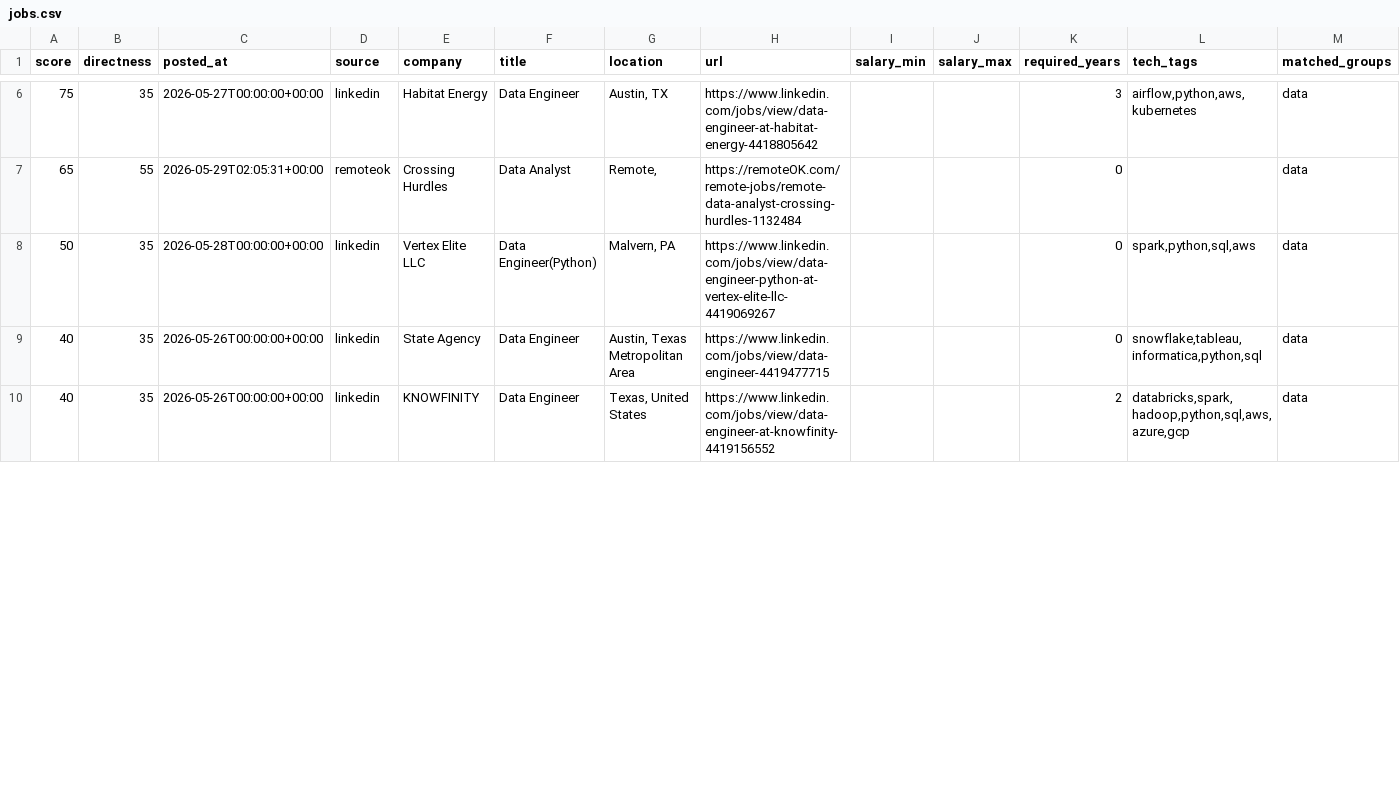
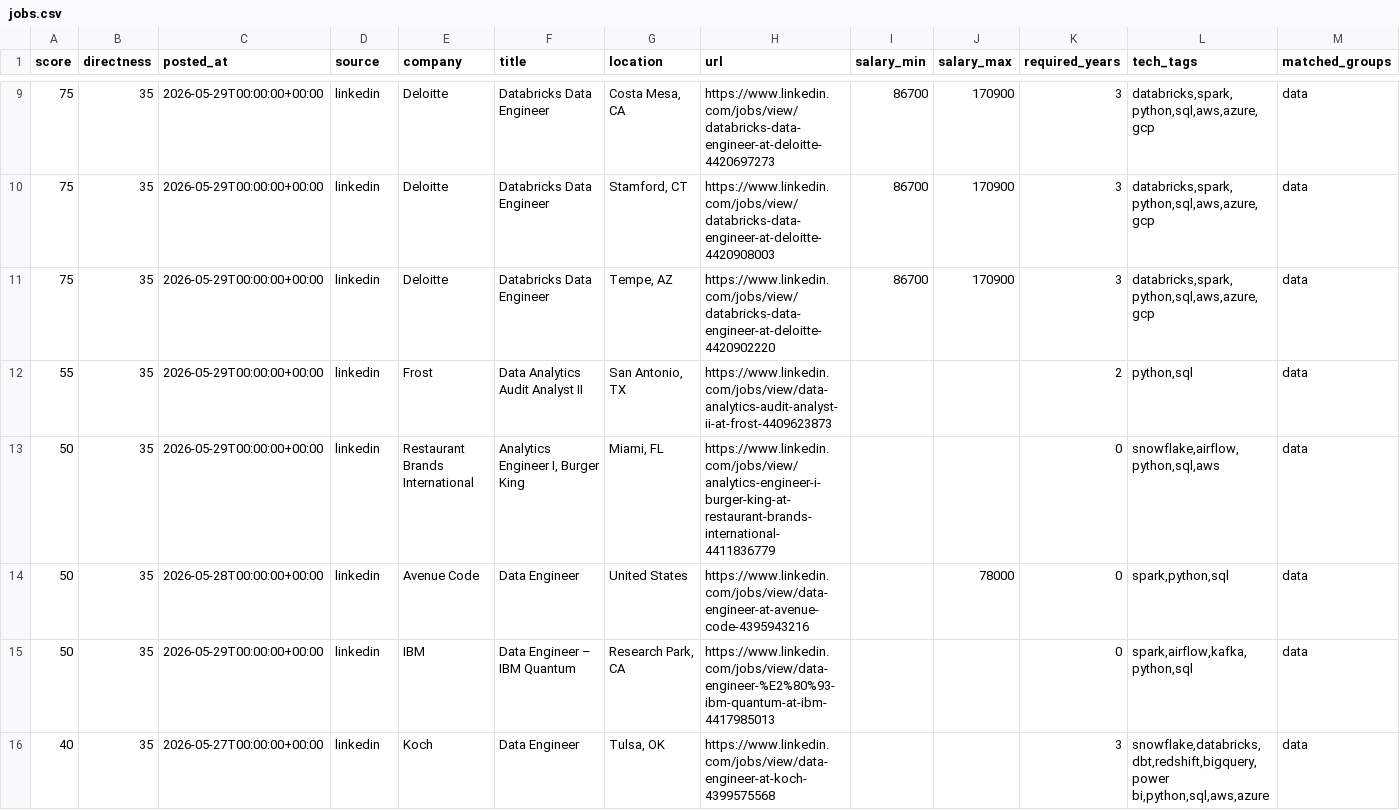
Before and after one commit to ryrk1020/Job-hunting, a CSV file: output/jobs.csv, drawn as a sheet; only a part is shown, gaps mark what is left out; removed rows and columns are numbered as before the commit, all else as after; rows hold the shown columns only; the diff covers the shown part only; the diff names each change by its address in the sheet, - before the commit and + after, or states it on an @@ line.

```diff
--- a/output/jobs.csv
+++ b/output/jobs.csv
-C9 (posted_at): 2026-05-27T00:00:00+00:00
+C9 (posted_at): 2026-05-29T00:00:00+00:00
-E9 (company): Habitat Energy
+E9 (company): Deloitte
-F9 (title): Data Engineer
+F9 (title): Databricks Data Engineer
-G9 (location): Austin, TX
+G9 (location): Costa Mesa, CA
-H9 (url): https://www.linkedin.com/jobs/view/data-engineer-at-habitat-energy-4418805642
+H9 (url): https://www.linkedin.com/jobs/view/databricks-data-engineer-at-deloitte-4420697273
-I9 (salary_min): (empty)
+I9 (salary_min): 86700
-J9 (salary_max): (empty)
+J9 (salary_max): 170900
-L9 (tech_tags): airflow,python,aws,kubernetes
+L9 (tech_tags): databricks,spark,python,sql,aws,azure,gcp
-row 7: 65 | 55 | 2026-05-29T02:05:31+00:00 | remoteok | Crossing Hurdles | Data Analyst | Remote, | https://remoteOK.com/remote-jobs/remote-data-analyst-crossing-hurdles-1132484 |  |  | 0 |  | data
+row 10: 75 | 35 | 2026-05-29T00:00:00+00:00 | linkedin | Deloitte | Databricks Data Engineer | Stamford, CT | https://www.linkedin.com/jobs/view/databricks-data-engineer-at-deloitte-4420908003 | 86700 | 170900 | 3 | databricks,spark,python,sql,aws,azure,gcp | data
+row 11: 75 | 35 | 2026-05-29T00:00:00+00:00 | linkedin | Deloitte | Databricks Data Engineer | Tempe, AZ | https://www.linkedin.com/jobs/view/databricks-data-engineer-at-deloitte-4420902220 | 86700 | 170900 | 3 | databricks,spark,python,sql,aws,azure,gcp | data
+row 12: 55 | 35 | 2026-05-29T00:00:00+00:00 | linkedin | Frost | Data Analytics Audit Analyst II | San Antonio, TX | https://www.linkedin.com/jobs/view/data-analytics-audit-analyst-ii-at-frost-4409623873 |  |  | 2 | python,sql | data
+row 13: 50 | 35 | 2026-05-29T00:00:00+00:00 | linkedin | Restaurant Brands International | Analytics Engineer I, Burger King | Miami, FL | https://www.linkedin.com/jobs/view/analytics-engineer-i-burger-king-at-restaurant-brands-international-4411836779 |  |  | 0 | snowflake,airflow,python,sql,aws | data
-E14 (company): Vertex Elite LLC
+E14 (company): Avenue Code
-F14 (title): Data Engineer(Python)
+F14 (title): Data Engineer
-G14 (location): Malvern, PA
+G14 (location): United States
-H14 (url): https://www.linkedin.com/jobs/view/data-engineer-python-at-vertex-elite-llc-4419069267
+H14 (url): https://www.linkedin.com/jobs/view/data-engineer-at-avenue-code-4395943216
-J14 (salary_max): (empty)
+J14 (salary_max): 78000
-L14 (tech_tags): spark,python,sql,aws
+L14 (tech_tags): spark,python,sql
-A15 (score): 40
+A15 (score): 50
-C15 (posted_at): 2026-05-26T00:00:00+00:00
+C15 (posted_at): 2026-05-29T00:00:00+00:00
-E15 (company): State Agency
+E15 (company): IBM
-F15 (title): Data Engineer
+F15 (title): Data Engineer – IBM Quantum
-G15 (location): Austin, Texas Metropolitan Area
+G15 (location): Research Park, CA
-H15 (url): https://www.linkedin.com/jobs/view/data-engineer-4419477715
+H15 (url): https://www.linkedin.com/jobs/view/data-engineer-%E2%80%93-ibm-quantum-at-ibm-4417985013
-L15 (tech_tags): snowflake,tableau,informatica,python,sql
+L15 (tech_tags): spark,airflow,kafka,python,sql
-C16 (posted_at): 2026-05-26T00:00:00+00:00
+C16 (posted_at): 2026-05-27T00:00:00+00:00
-E16 (company): KNOWFINITY
+E16 (company): Koch
-G16 (location): Texas, United States
+G16 (location): Tulsa, OK
-H16 (url): https://www.linkedin.com/jobs/view/data-engineer-at-knowfinity-4419156552
+H16 (url): https://www.linkedin.com/jobs/view/data-engineer-at-koch-4399575568
-K16 (required_years): 2
+K16 (required_years): 3
-L16 (tech_tags): databricks,spark,hadoop,python,sql,aws,azure,gcp
+L16 (tech_tags): snowflake,databricks,dbt,redshift,bigquery,power bi,python,sql,aws,azure
```
Also changed, not shown: 5 added rows, 2 removed rows and 20 edited cells elsewhere in this file, 4 other files.
